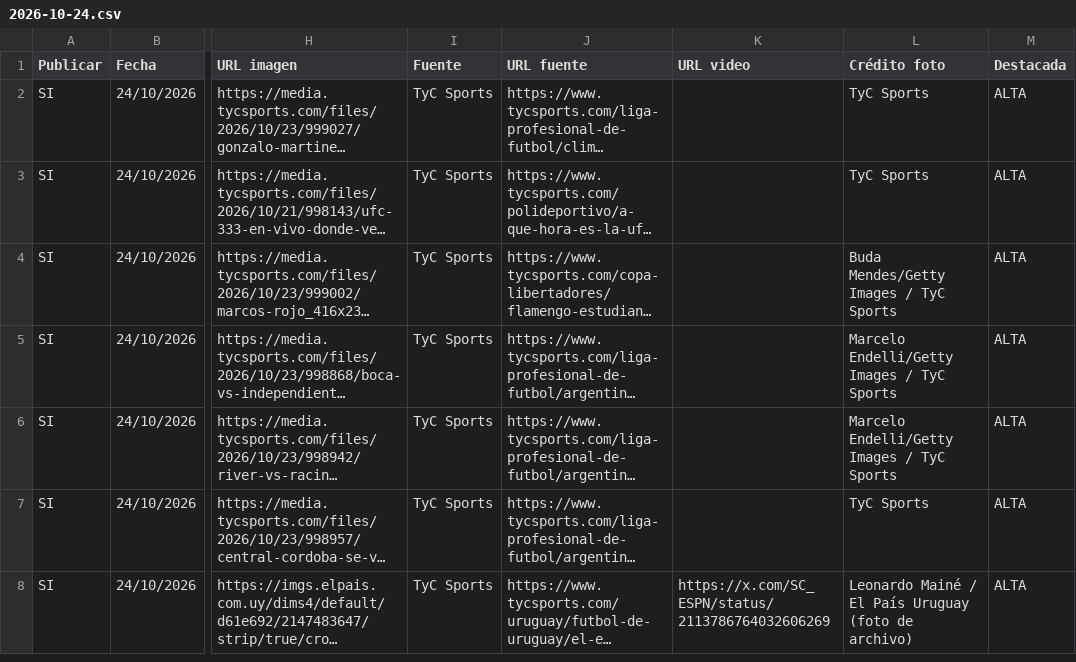
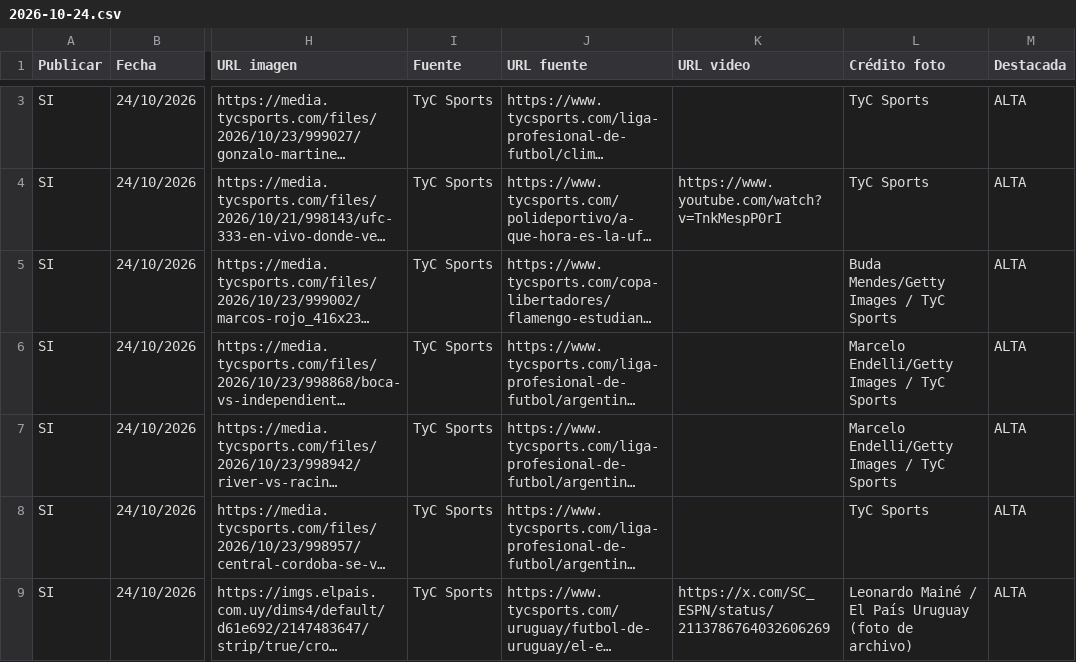
Before and after one commit to RanaMatiusTV/RanaSports, a CSV file: assets/news-days/2026-10-24.csv, drawn as a sheet; only a part is shown, gaps mark what is left out; long unchanged cells end in …; addresses are those after the commit; the diff covers the shown part only; the diff names each change by its address in the sheet, - before the commit and + after, or states it on an @@ line.

```diff
--- a/assets/news-days/2026-10-24.csv
+++ b/assets/news-days/2026-10-24.csv
-K4 (URL video): (empty)
+K4 (URL video): https://www.youtube.com/watch?v=TnkMespP0rI
```
Also changed, not shown: 1 added row and 1 edited cell elsewhere in this file, assets/news-live.csv, 7 other files.
